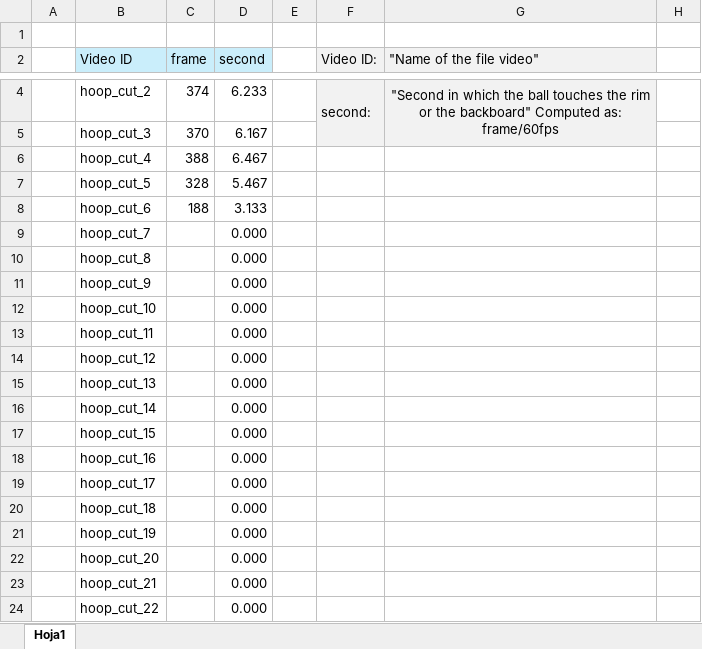
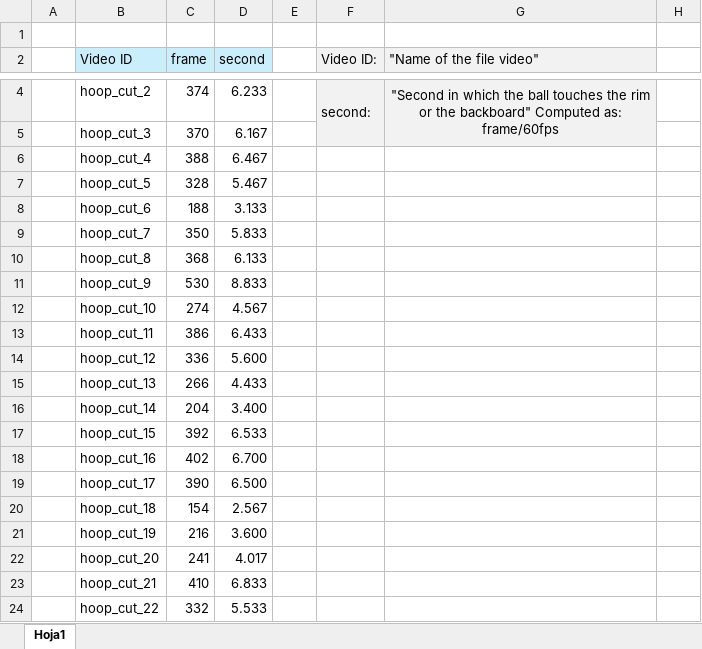
Before and after one commit to arnalytics/labeled_plays_NBA, an Excel workbook: HoopCut_net/labels.xlsx, sheet Hoja1, drawn as a sheet; only a part is shown, gaps mark what is left out; values as stored, in another font and other column widths than the file's, no borders; charts and pictures not drawn; the diff covers the shown part only; the diff names each change by its address in the sheet, - before the commit and + after, or states it on an @@ line.

Commit message:
Add function to extract frames from videos in parallel at a certain resolution a nd frame rate.
Add annotations of the videos for HoopCut

```diff
--- a/HoopCut_net/labels.xlsx (sheet Hoja1)
+++ b/HoopCut_net/labels.xlsx (sheet Hoja1)
-C9 (frame): (empty)
+C9 (frame): 350
-D9 (second): 0.000
+D9 (second): 5.833
-C10 (frame): (empty)
+C10 (frame): 368
-D10 (second): 0.000
+D10 (second): 6.133
-C11 (frame): (empty)
+C11 (frame): 530
-D11 (second): 0.000
+D11 (second): 8.833
-C12 (frame): (empty)
+C12 (frame): 274
-D12 (second): 0.000
+D12 (second): 4.567
-C13 (frame): (empty)
+C13 (frame): 386
-D13 (second): 0.000
+D13 (second): 6.433
-C14 (frame): (empty)
+C14 (frame): 336
-D14 (second): 0.000
+D14 (second): 5.600
-C15 (frame): (empty)
+C15 (frame): 266
-D15 (second): 0.000
+D15 (second): 4.433
-C16 (frame): (empty)
+C16 (frame): 204
-D16 (second): 0.000
+D16 (second): 3.400
-C17 (frame): (empty)
+C17 (frame): 392
-D17 (second): 0.000
+D17 (second): 6.533
-C18 (frame): (empty)
+C18 (frame): 402
-D18 (second): 0.000
+D18 (second): 6.700
-C19 (frame): (empty)
+C19 (frame): 390
-D19 (second): 0.000
+D19 (second): 6.500
-C20 (frame): (empty)
+C20 (frame): 154
-D20 (second): 0.000
+D20 (second): 2.567
-C21 (frame): (empty)
+C21 (frame): 216
-D21 (second): 0.000
+D21 (second): 3.600
-C22 (frame): (empty)
+C22 (frame): 241
-D22 (second): 0.000
+D22 (second): 4.017
-C23 (frame): (empty)
+C23 (frame): 410
-D23 (second): 0.000
+D23 (second): 6.833
-C24 (frame): (empty)
+C24 (frame): 332
-D24 (second): 0.000
+D24 (second): 5.533
```
Also changed, not shown: 668 edited cells and cell formats elsewhere in this sheet, charts or pictures, 2 other files.
